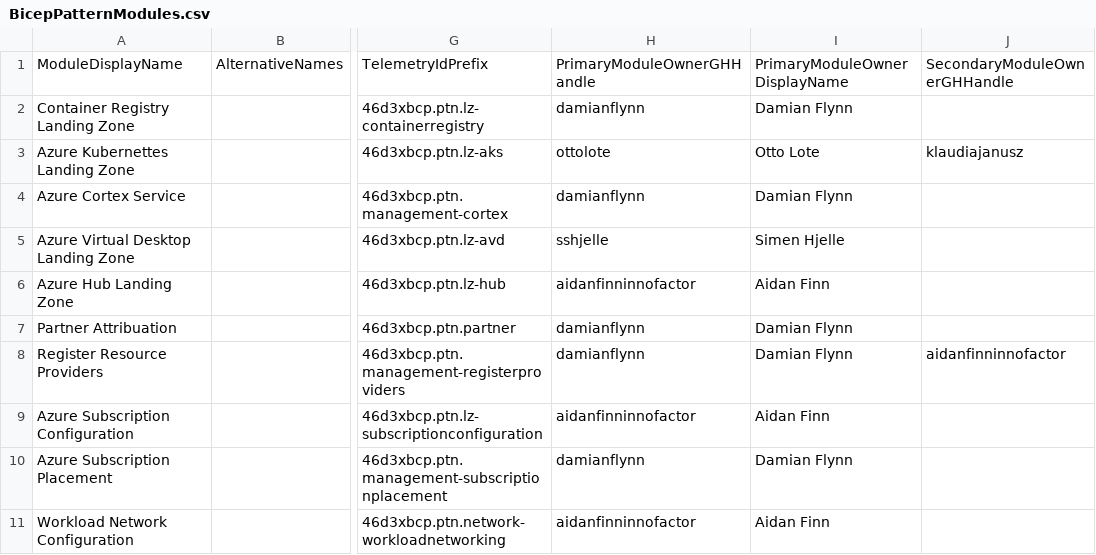
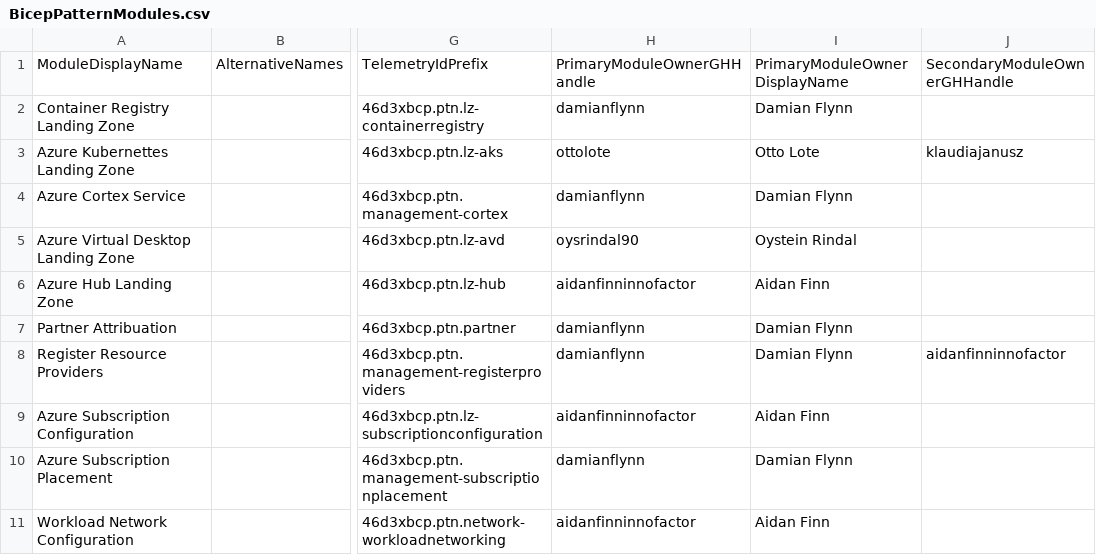
Before and after one commit to innofactororg/azure-modules, a CSV file: docs/static/module-indexes/BicepPatternModules.csv, drawn as a sheet; only a part is shown, gaps mark what is left out; the diff names each change by its address in the sheet, - before the commit and + after, or states it on an @@ line.

Commit message:
Feat: set Oystein at proposed owner of avd pattern

```diff
--- a/docs/static/module-indexes/BicepPatternModules.csv
+++ b/docs/static/module-indexes/BicepPatternModules.csv
-H5: sshjelle
+H5: oysrindal90
-I5: Simen Hjelle
+I5: Oystein Rindal
```
